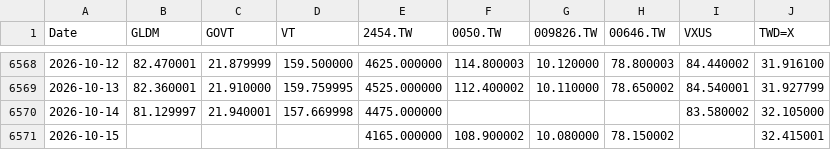
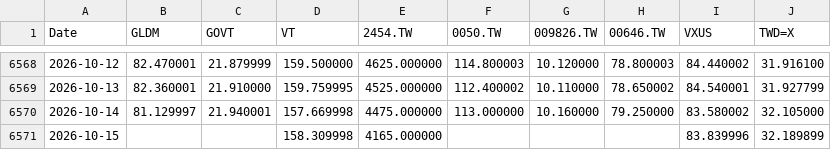
Before and after one commit to Nowar/sspp-try, a CSV file: data/prices.csv, drawn as a sheet; only a part is shown, gaps mark what is left out.

```diff
--- a/data/prices.csv
+++ b/data/prices.csv
@@ -6569,3 +6569,3 @@ Date,GLDM,GOVT,VT,2454.TW,0050.TW,009826.TW,00646.TW,VXUS,TWD=X
 2026-10-13,82.360001,21.910000,159.759995,4525.000000,112.400002,10.110000,78.650002,84.540001,31.927799
-2026-10-14,81.129997,21.940001,157.669998,4475.000000,,,,83.580002,32.105000
-2026-10-15,,,,4165.000000,108.900002,10.080000,78.150002,,32.415001
+2026-10-14,81.129997,21.940001,157.669998,4475.000000,113.000000,10.160000,79.250000,83.580002,32.105000
+2026-10-15,,,158.309998,4165.000000,,,,83.839996,32.189899
```
Also changed, not shown: data/vt_raw.csv, 1 other file.
